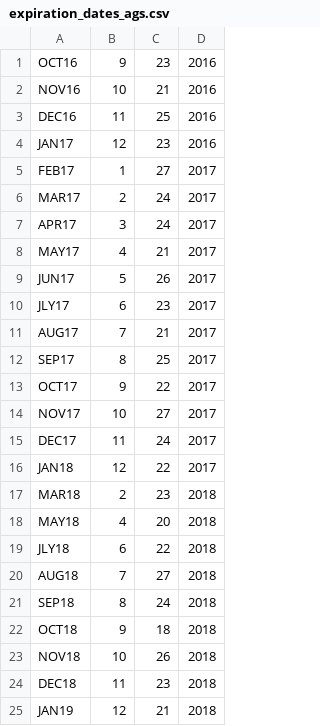
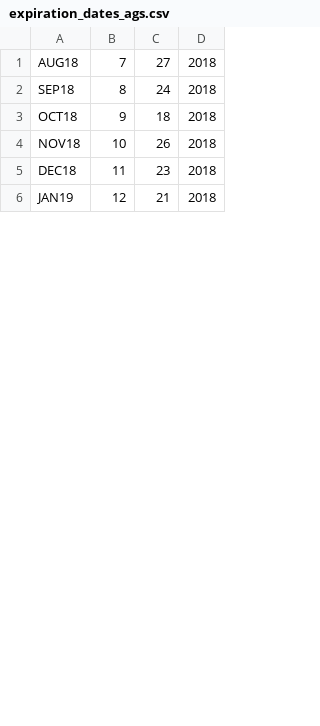
Before and after one commit to CJuanvip/CMEOptions, a CSV file: expiration_dates_ags.csv, drawn as a sheet; only a part is shown; the diff covers the shown part only.

Commit message:
Added short-dated tables to per-commodity output

```diff
--- a/expiration_dates_ags.csv
+++ b/expiration_dates_ags.csv
@@ -1,20 +1 @@
-OCT16,9,23,2016
-NOV16,10,21,2016
-DEC16,11,25,2016
-JAN17,12,23,2016
-FEB17,1,27,2017
-MAR17,2,24,2017
-APR17,3,24,2017
-MAY17,4,21,2017
-JUN17,5,26,2017
-JLY17,6,23,2017
-AUG17,7,21,2017
-SEP17,8,25,2017
-OCT17,9,22,2017
-NOV17,10,27,2017
-DEC17,11,24,2017
-JAN18,12,22,2017
-MAR18,2,23,2018
-MAY18,4,20,2018
-JLY18,6,22,2018
 AUG18,7,27,2018
```
Also changed, not shown: 4 added rows elsewhere in this file, 3 other files.
